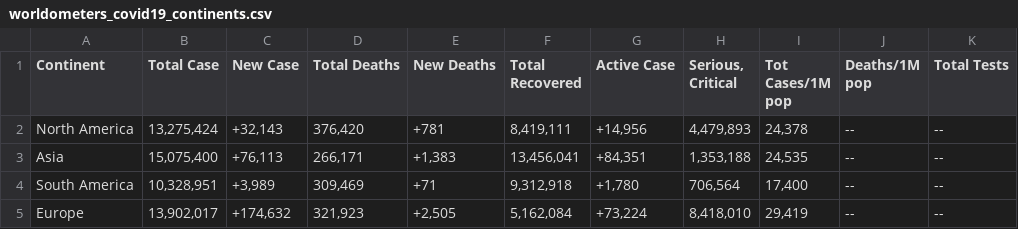
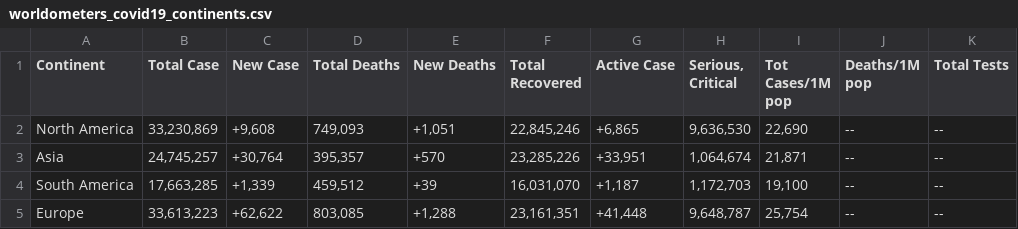
Before and after one commit to victorricardo/tutorial-python, a CSV file: ejemplos/worldometers_covid19_app/worldometers_covid19_continents.csv, drawn as a sheet; only a part is shown; the diff covers the shown part only; the diff names each change by its address in the sheet, - before the commit and + after, or states it on an @@ line.

```diff
--- a/ejemplos/worldometers_covid19_app/worldometers_covid19_continents.csv
+++ b/ejemplos/worldometers_covid19_app/worldometers_covid19_continents.csv
-B2 (Total Case): 13,275,424
+B2 (Total Case): 33,230,869
-C2 (New Case): +32,143
+C2 (New Case): +9,608
-D2 (Total Deaths): 376,420
+D2 (Total Deaths): 749,093
-E2 (New Deaths): +781
+E2 (New Deaths): +1,051
-F2 (Total Recovered): 8,419,111
+F2 (Total Recovered): 22,845,246
-G2 (Active Case): +14,956
+G2 (Active Case): +6,865
-H2 (Serious, Critical): 4,479,893
+H2 (Serious, Critical): 9,636,530
-I2 (Tot Cases/1M pop): 24,378
+I2 (Tot Cases/1M pop): 22,690
-B3 (Total Case): 15,075,400
+B3 (Total Case): 24,745,257
-C3 (New Case): +76,113
+C3 (New Case): +30,764
-D3 (Total Deaths): 266,171
+D3 (Total Deaths): 395,357
-E3 (New Deaths): +1,383
+E3 (New Deaths): +570
-F3 (Total Recovered): 13,456,041
+F3 (Total Recovered): 23,285,226
-G3 (Active Case): +84,351
+G3 (Active Case): +33,951
-H3 (Serious, Critical): 1,353,188
+H3 (Serious, Critical): 1,064,674
-I3 (Tot Cases/1M pop): 24,535
+I3 (Tot Cases/1M pop): 21,871
-B4 (Total Case): 10,328,951
+B4 (Total Case): 17,663,285
-C4 (New Case): +3,989
+C4 (New Case): +1,339
-D4 (Total Deaths): 309,469
+D4 (Total Deaths): 459,512
-E4 (New Deaths): +71
+E4 (New Deaths): +39
-F4 (Total Recovered): 9,312,918
+F4 (Total Recovered): 16,031,070
-G4 (Active Case): +1,780
+G4 (Active Case): +1,187
-H4 (Serious, Critical): 706,564
+H4 (Serious, Critical): 1,172,703
-I4 (Tot Cases/1M pop): 17,400
+I4 (Tot Cases/1M pop): 19,100
-B5 (Total Case): 13,902,017
+B5 (Total Case): 33,613,223
-C5 (New Case): +174,632
+C5 (New Case): +62,622
-D5 (Total Deaths): 321,923
+D5 (Total Deaths): 803,085
-E5 (New Deaths): +2,505
+E5 (New Deaths): +1,288
-F5 (Total Recovered): 5,162,084
+F5 (Total Recovered): 23,161,351
-G5 (Active Case): +73,224
+G5 (Active Case): +41,448
-H5 (Serious, Critical): 8,418,010
+H5 (Serious, Critical): 9,648,787
-I5 (Tot Cases/1M pop): 29,419
+I5 (Tot Cases/1M pop): 25,754
```
Also changed, not shown: 1 added row, 1 removed row and 16 edited cells elsewhere in this file, 1 other file.
